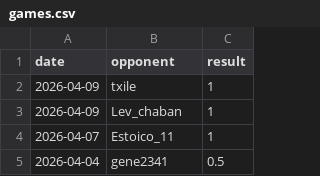
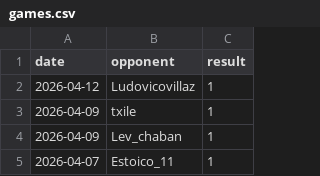
Before and after one commit to IsaacVerm/chess-dashboard, a CSV file: data/games.csv, drawn as a sheet; only a part is shown; the shorter side is filled out with more unchanged rows.

```diff
--- a/data/games.csv
+++ b/data/games.csv
@@ -1,2 +1,3 @@
 date,opponent,result
+2026-04-12,Ludovicovillaz,1
 2026-04-09,txile,1
```
Also changed, not shown: data/metrics.csv, 1 other file.
